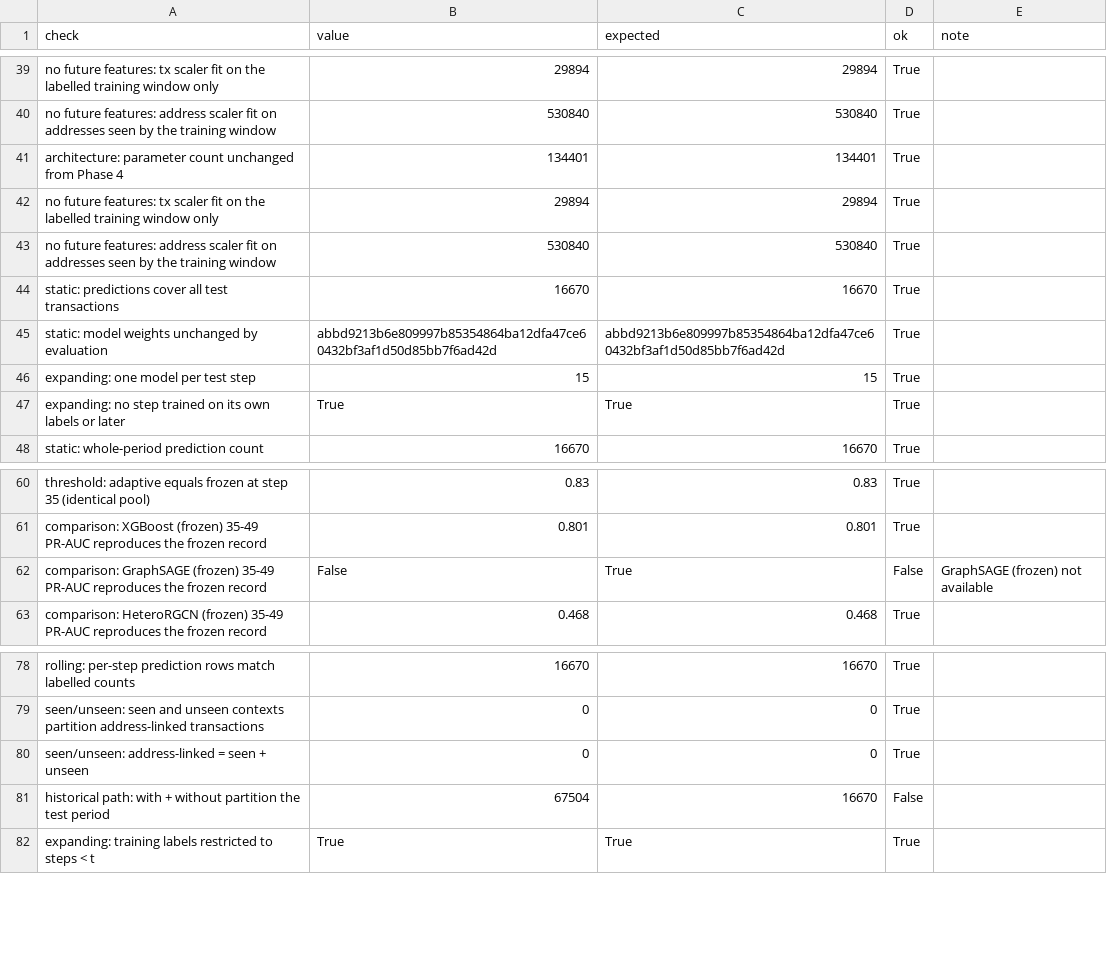
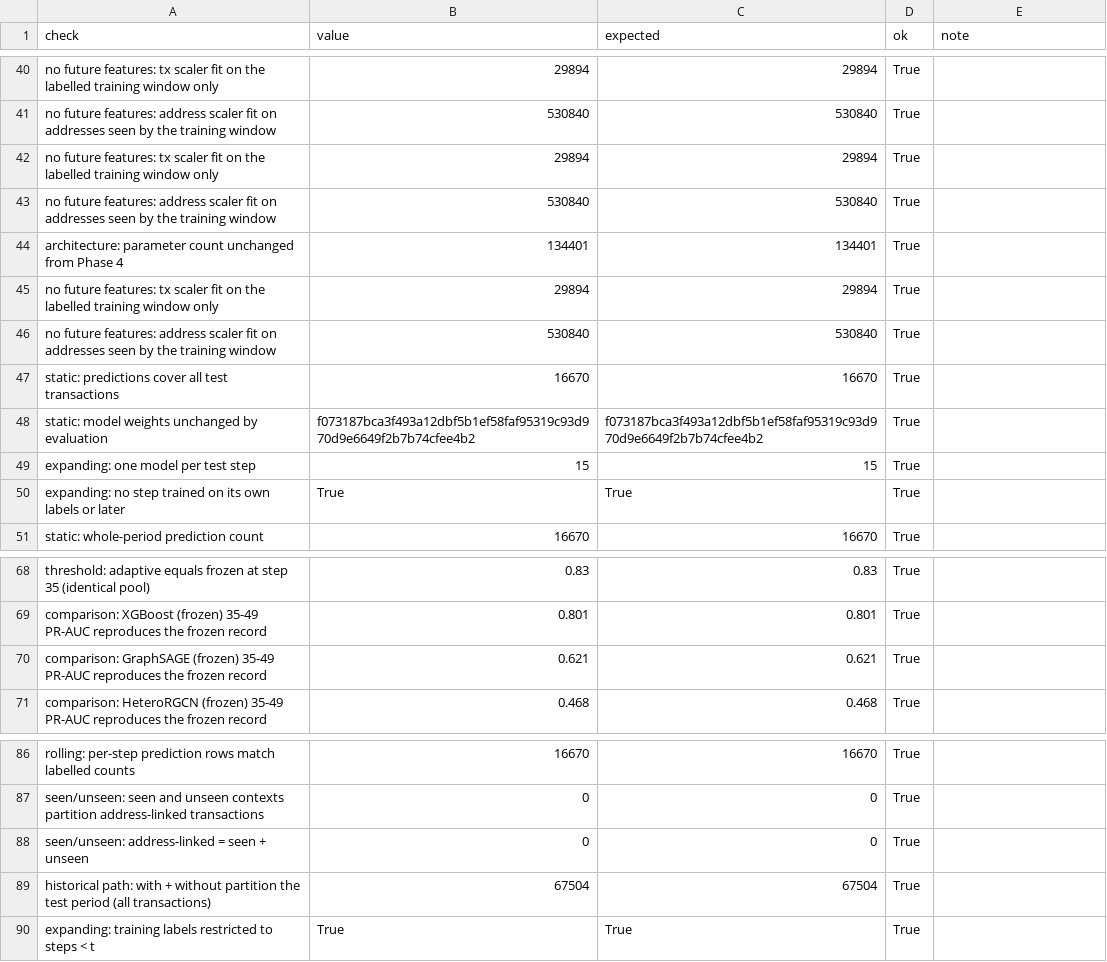
Before and after one commit to siddhu-exe/BitcoinGraphGuard, a CSV file: results/temporal_inductive/checks.csv, drawn as a sheet; only a part is shown, gaps mark what is left out; the diff covers the shown part only.

```diff
--- a/results/temporal_inductive/checks.csv
+++ b/results/temporal_inductive/checks.csv
@@ -40,2 +41,4 @@ no future features: tx scaler fit on the labelled training window only,29894,298
 no future features: address scaler fit on addresses seen by the training window,530840,530840,True,
+no future features: tx scaler fit on the labelled training window only,29894,29894,True,
+no future features: address scaler fit on addresses seen by the training window,530840,530840,True,
 architecture: parameter count unchanged from Phase 4,134401,134401,True,
@@ -44,3 +47,3 @@ no future features: address scaler fit on addresses seen by the training window,
 static: predictions cover all test transactions,16670,16670,True,
-static: model weights unchanged by evaluation,abbd9213b6e809997b85354864ba12dfa47ce60432bf3af1d50d85bb7f6ad42d,abbd9213b6e809997b85354864ba12dfa47ce60432bf3af1d50d85bb7f6ad42d,True,
+static: model weights unchanged by evaluation,f073187bca3f493a12dbf5b1ef58faf95319c93d970d9e6649f2b7b74cfee4b2,f073187bca3f493a12dbf5b1ef58faf95319c93d970d9e6649f2b7b74cfee4b2,True,
 expanding: one model per test step,15,15,True,
@@ -61,3 +69,3 @@ threshold: adaptive equals frozen at step 35 (identical pool),0.83,0.83,True,
 comparison: XGBoost (frozen) 35-49 PR-AUC reproduces the frozen record,0.801,0.801,True,
-comparison: GraphSAGE (frozen) 35-49 PR-AUC reproduces the frozen record,False,True,False,GraphSAGE (frozen) not available
+comparison: GraphSAGE (frozen) 35-49 PR-AUC reproduces the frozen record,0.621,0.621,True,
 comparison: HeteroRGCN (frozen) 35-49 PR-AUC reproduces the frozen record,0.468,0.468,True,
@@ -80,3 +88,3 @@ seen/unseen: seen and unseen contexts partition address-linked transactions,0,0,
 seen/unseen: address-linked = seen + unseen,0,0,True,
-historical path: with + without partition the test period,67504,16670,False,
+historical path: with + without partition the test period (all transactions),67504,67504,True,
 expanding: training labels restricted to steps < t,True,True,True,
```
Also changed, not shown: 7 added rows, 1 removed row and 8 edited cells elsewhere in this file, results/temporal_inductive/historical_path_metrics.csv, results/temporal_inductive/inductive_metrics.csv, 22 other files.
